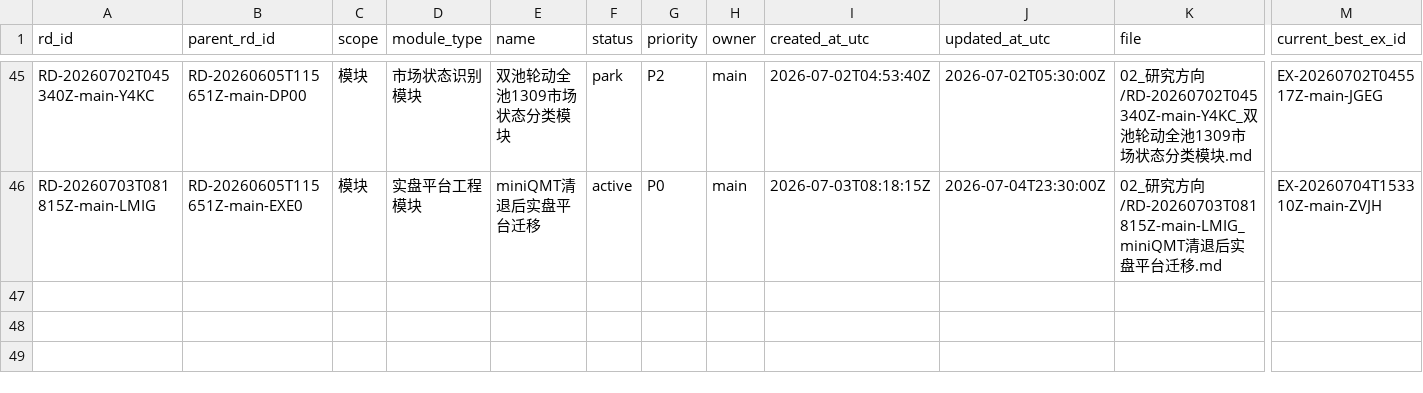
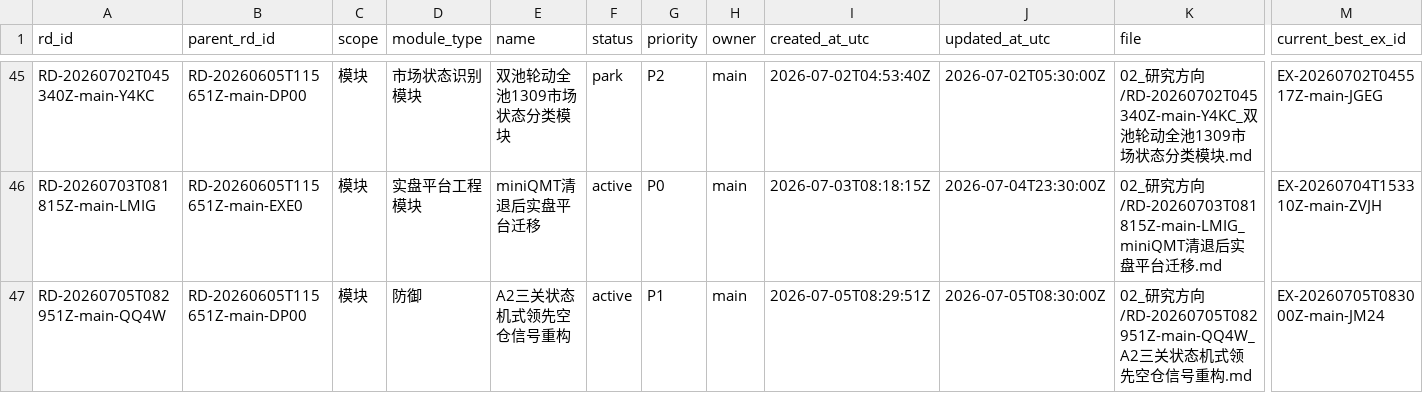
Before and after one commit to huakaiye/quant-knowledge-base, a CSV file: 01_台账/研究方向台账.csv, drawn as a sheet; only a part is shown, gaps mark what is left out; rows hold the shown columns only; the diff names each change by its address in the sheet, - before the commit and + after, or states it on an @@ line.

```diff
--- a/01_台账/研究方向台账.csv
+++ b/01_台账/研究方向台账.csv
+row 47: RD-20260705T082951Z-main-QQ4W | RD-20260605T115651Z-main-DP00 | 模块 | 防御 | A2三关状态机式领先空仓信号重构 | active | P1 | main | 2026-07-05T08:29:51Z | 2026-07-05T08:30:00Z | 02_研究方向/RD-20260705T082951Z-main-QQ4W_A2三关状态机式领先空仓信号重构.md | EX-20260705T083000Z-main-JM24
```
Also changed, not shown: 01_台账/子代理调用台账.csv, 01_台账/实验台账.csv, 5 other files.
